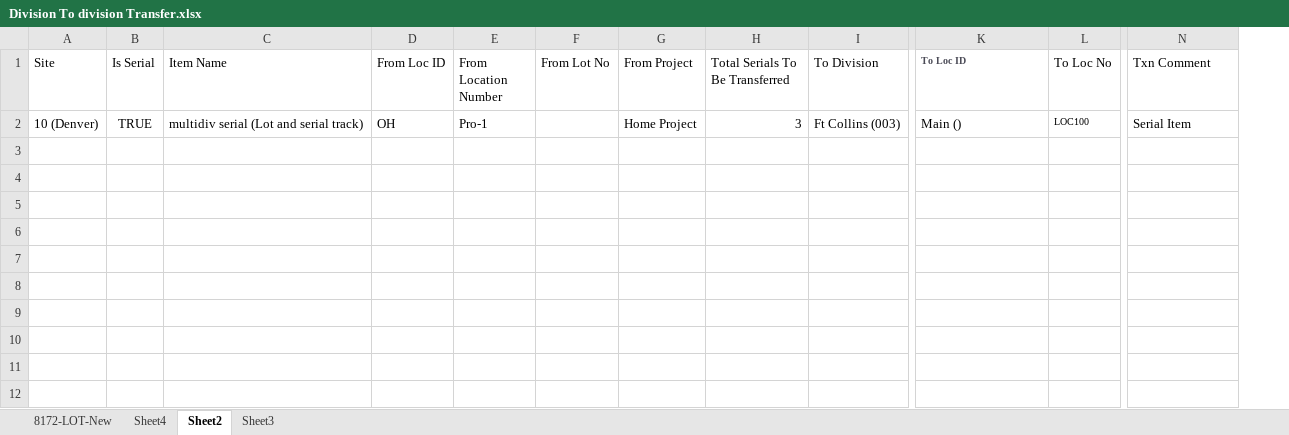
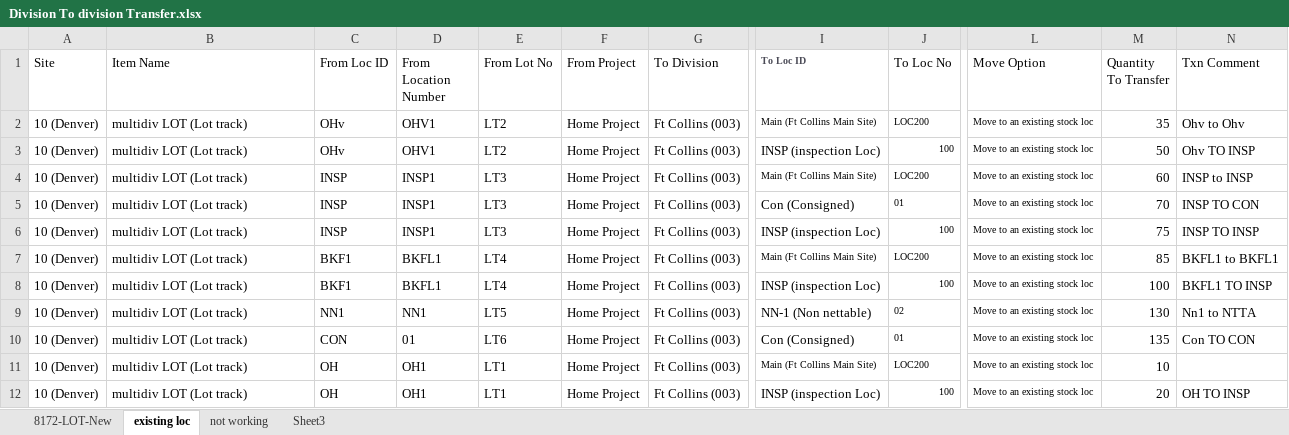
Before and after one commit to msuryawanshi20/rstk_PROVAR-COPADO, an Excel workbook: templates/Division To division Transfer.xlsx, sheet existing loc, drawn as a sheet; only a part is shown, gaps mark what is left out; values as stored, in another font and other column widths than the file's, no borders; removed rows and columns are numbered as before the commit, all else as after; rows hold the shown columns only; the diff names each change by its address in the sheet, - before the commit and + after, or states it on an @@ line.

```diff
--- a/templates/Division To division Transfer.xlsx (sheet existing loc)
+++ b/templates/Division To division Transfer.xlsx (sheet existing loc)
-sheet tab: Sheet4
+sheet tab: not working
-sheet tab: Sheet2
+sheet tab: existing loc
@@ sheet tab order changed: 8172-LOT-New | existing loc | not working | Sheet3 @@
-column B (Is Serial), row 2: TRUE
-column H (Total Serials To Be Transferred), row 2: 3
+column L (Move Option), row 11: Move to an existing stock loc
+column M (Quantity To Transfer), row 11: 10
+row 2: 10 (Denver) | multidiv LOT (Lot track) | OHv | OHV1 | LT2 | Home Project | Ft Collins (003) | Main (Ft Collins Main Site) | LOC200 | Move to an existing stock loc | 35 | Ohv to Ohv
+row 3: 10 (Denver) | multidiv LOT (Lot track) | OHv | OHV1 | LT2 | Home Project | Ft Collins (003) | INSP (inspection Loc) | 100 | Move to an existing stock loc | 50 | Ohv TO INSP
+row 4: 10 (Denver) | multidiv LOT (Lot track) | INSP | INSP1 | LT3 | Home Project | Ft Collins (003) | Main (Ft Collins Main Site) | LOC200 | Move to an existing stock loc | 60 | INSP to INSP
+row 5: 10 (Denver) | multidiv LOT (Lot track) | INSP | INSP1 | LT3 | Home Project | Ft Collins (003) | Con (Consigned) | 01 | Move to an existing stock loc | 70 | INSP TO CON
+row 6: 10 (Denver) | multidiv LOT (Lot track) | INSP | INSP1 | LT3 | Home Project | Ft Collins (003) | INSP (inspection Loc) | 100 | Move to an existing stock loc | 75 | INSP TO INSP
+row 7: 10 (Denver) | multidiv LOT (Lot track) | BKF1 | BKFL1 | LT4 | Home Project | Ft Collins (003) | Main (Ft Collins Main Site) | LOC200 | Move to an existing stock loc | 85 | BKFL1 to BKFL1
+row 8: 10 (Denver) | multidiv LOT (Lot track) | BKF1 | BKFL1 | LT4 | Home Project | Ft Collins (003) | INSP (inspection Loc) | 100 | Move to an existing stock loc | 100 | BKFL1 TO INSP
+row 9: 10 (Denver) | multidiv LOT (Lot track) | NN1 | NN1 | LT5 | Home Project | Ft Collins (003) | NN-1 (Non nettable) | 02 | Move to an existing stock loc | 130 | Nn1 to NTTA
+row 10: 10 (Denver) | multidiv LOT (Lot track) | CON | 01 | LT6 | Home Project | Ft Collins (003) | Con (Consigned) | 01 | Move to an existing stock loc | 135 | Con TO CON
-B11 (Item Name): multidiv serial (Lot and serial track)
+B11 (Item Name): multidiv LOT (Lot track)
-D11 (From Location Number): Pro-1
+D11 (From Location Number): OH1
-E11 (From Lot No): (empty)
+E11 (From Lot No): LT1
-I11 (To Loc ID): Main ()
+I11 (To Loc ID): Main (Ft Collins Main Site)
@@ I11 text size: smaller @@
-J11 (To Loc No): LOC100
+J11 (To Loc No): LOC200
-N11 (Txn Comment): Serial Item
+N11 (Txn Comment): (empty)
+row 12: 10 (Denver) | multidiv LOT (Lot track) | OH | OH1 | LT1 | Home Project | Ft Collins (003) | INSP (inspection Loc) | 100 | Move to an existing stock loc | 20 | OH TO INSP
```
Also changed, not shown: sheet not working, sheet 8172-LOT-New, templates/LOCAdd.xlsx, templates/LocationToLocation.xlsx, 7 other files.
